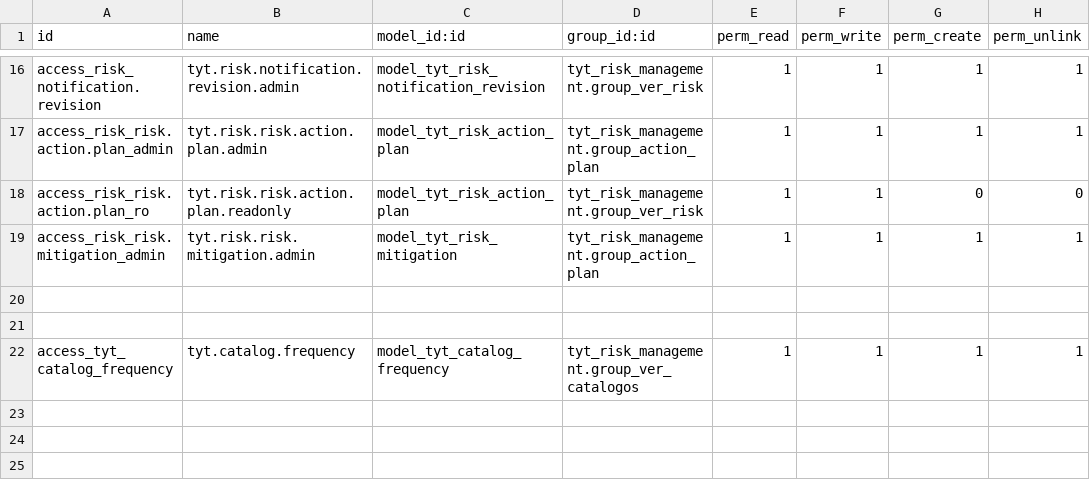
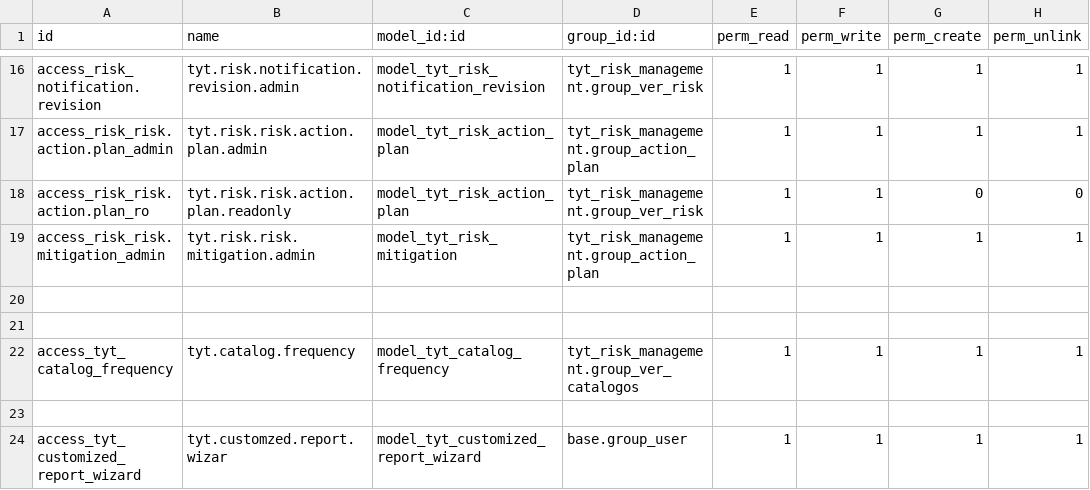
Before and after one commit to SoyCalidad/tyt_calidad_, a CSV file: tyt_risk_management/security/ir.model.access.csv, drawn as a sheet; only a part is shown, gaps mark what is left out.

Commit message:
added more reports

```diff
--- a/tyt_risk_management/security/ir.model.access.csv
+++ b/tyt_risk_management/security/ir.model.access.csv
@@ -22 +22,3 @@ access_risk_risk.mitigation_admin,tyt.risk.risk.mitigation.admin,model_tyt_risk_
 access_tyt_catalog_frequency,tyt.catalog.frequency,model_tyt_catalog_frequency,tyt_risk_management.group_ver_catalogos,1,1,1,1
+
+access_tyt_customized_report_wizard,tyt.customzed.report.wizar,model_tyt_customized_report_wizard,base.group_user,1,1,1,1
```
Also changed, not shown: 20 other files.
